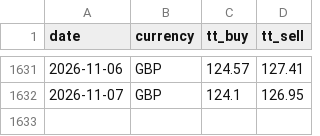
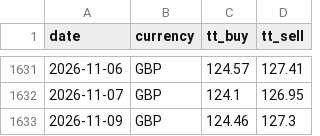
Before and after one commit to c-harsha/sbi-tt, a CSV file: data/gbp.csv, drawn as a sheet; only a part is shown, gaps mark what is left out.

```diff
--- a/data/gbp.csv
+++ b/data/gbp.csv
@@ -1632 +1632,2 @@ date,currency,tt_buy,tt_sell
 2026-11-07,GBP,124.1,126.95
+2026-11-09,GBP,124.46,127.3
```
Also changed, not shown: data/eur.csv, data/jpy.csv, 1 other file.
